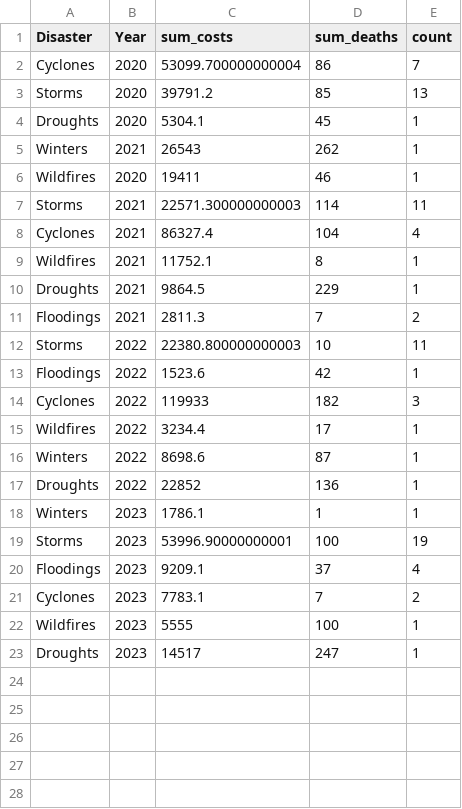
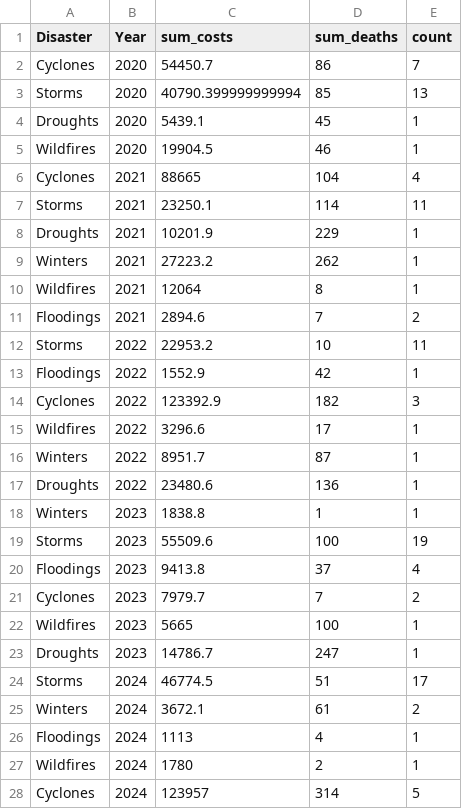
Before and after one commit to sandravizz/Natural-disasters, a CSV file: data/sankey_data2.csv, drawn as a sheet; only a part is shown; the diff covers the shown part only.

```diff
--- a/data/sankey_data2.csv
+++ b/data/sankey_data2.csv
@@ -1,23 +1,28 @@
 Disaster,Year,sum_costs,sum_deaths,count
-Cyclones,2020,53099.700000000004,86,7
-Storms,2020,39791.2,85,13
-Droughts,2020,5304.1,45,1
-Winters,2021,26543,262,1
-Wildfires,2020,19411,46,1
-Storms,2021,22571.300000000003,114,11
-Cyclones,2021,86327.4,104,4
-Wildfires,2021,11752.1,8,1
-Droughts,2021,9864.5,229,1
-Floodings,2021,2811.3,7,2
-Storms,2022,22380.800000000003,10,11
-Floodings,2022,1523.6,42,1
-Cyclones,2022,119933,182,3
-Wildfires,2022,3234.4,17,1
-Winters,2022,8698.6,87,1
-Droughts,2022,22852,136,1
-Winters,2023,1786.1,1,1
-Storms,2023,53996.90000000001,100,19
-Floodings,2023,9209.1,37,4
-Cyclones,2023,7783.1,7,2
-Wildfires,2023,5555,100,1
-Droughts,2023,14517,247,1
+Cyclones,2020,54450.7,86,7
+Storms,2020,40790.399999999994,85,13
+Droughts,2020,5439.1,45,1
+Wildfires,2020,19904.5,46,1
+Cyclones,2021,88665,104,4
+Storms,2021,23250.1,114,11
+Droughts,2021,10201.9,229,1
+Winters,2021,27223.2,262,1
+Wildfires,2021,12064,8,1
+Floodings,2021,2894.6,7,2
+Storms,2022,22953.2,10,11
+Floodings,2022,1552.9,42,1
+Cyclones,2022,123392.9,182,3
+Wildfires,2022,3296.6,17,1
+Winters,2022,8951.7,87,1
+Droughts,2022,23480.6,136,1
+Winters,2023,1838.8,1,1
+Storms,2023,55509.6,100,19
+Floodings,2023,9413.8,37,4
+Cyclones,2023,7979.7,7,2
+Wildfires,2023,5665,100,1
+Droughts,2023,14786.7,247,1
+Storms,2024,46774.5,51,17
+Winters,2024,3672.1,61,2
+Floodings,2024,1113,4,1
+Wildfires,2024,1780,2,1
+Cyclones,2024,123957,314,5
```
Also changed, not shown: 1 added row elsewhere in this file, data/sankey_data.csv, data/tropical.csv, 16 other files.
